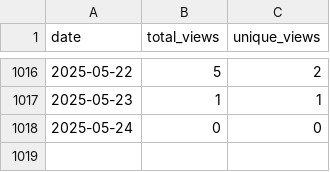
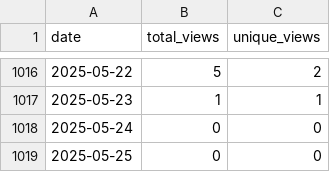
Before and after one commit to wumphlett/COMP-2210, a CSV file: .traffic/views.csv, drawn as a sheet; only a part is shown, gaps mark what is left out.

```diff
--- a/.traffic/views.csv
+++ b/.traffic/views.csv
@@ -1018 +1018,2 @@ date,total_views,unique_views
 2025-05-24,0,0
+2025-05-25,0,0
```
Also changed, not shown: .traffic/clones.csv, 3 other files.
